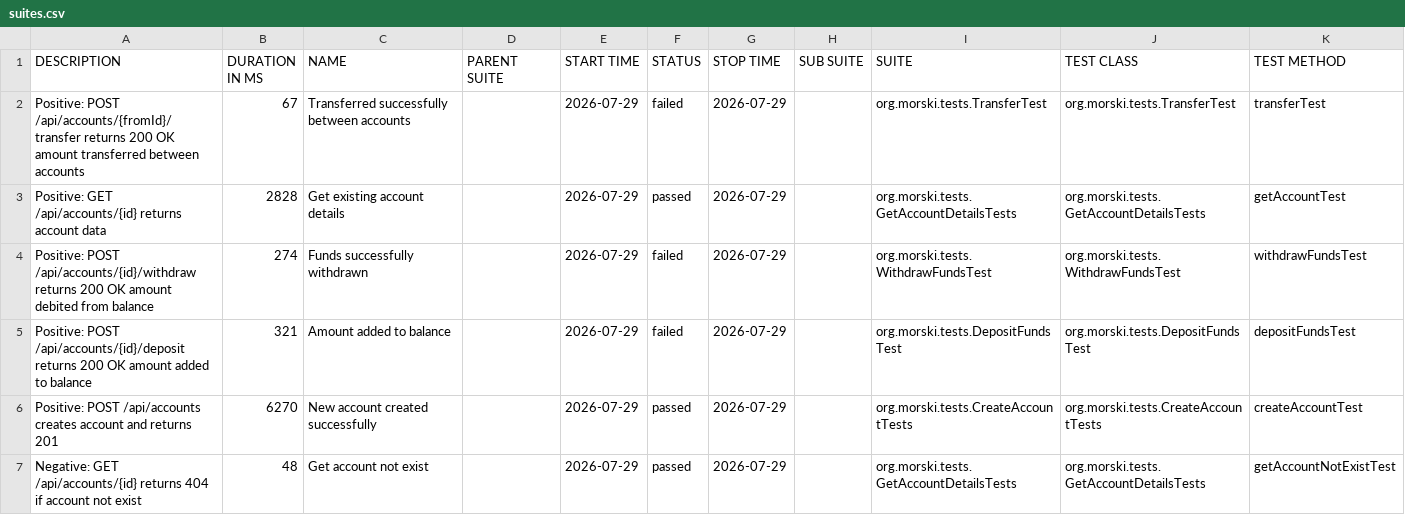
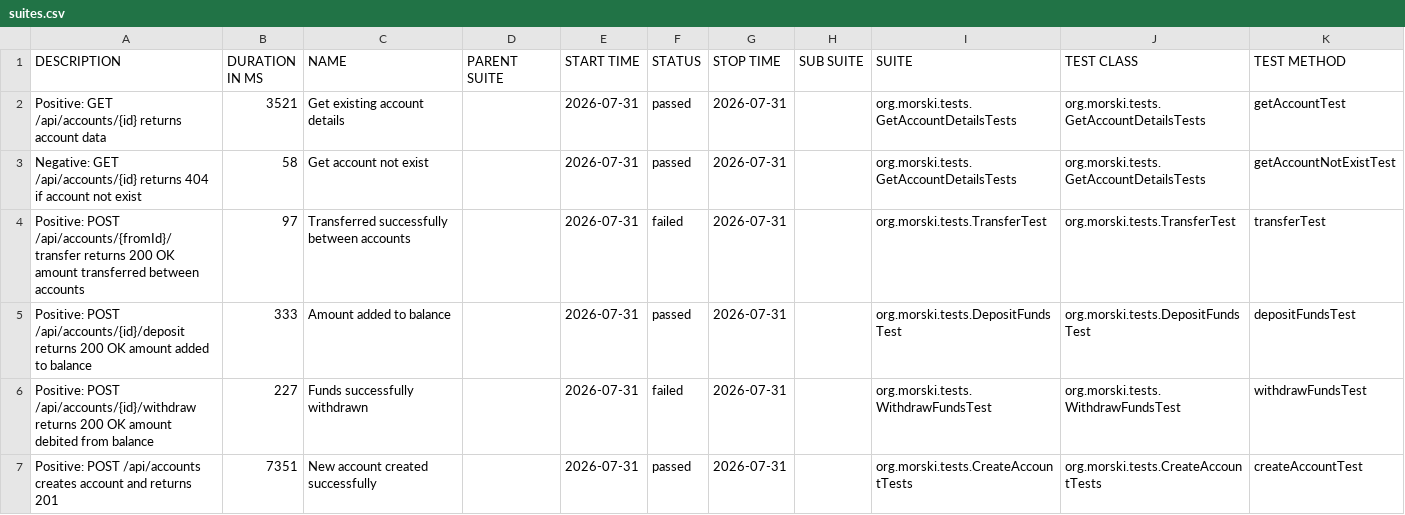
Before and after one commit to Viktorm-tech/demo-aqa-bank, a CSV file: allure-report/data/suites.csv, drawn as a sheet.

```diff
--- a/allure-report/data/suites.csv
+++ b/allure-report/data/suites.csv
@@ -1,7 +1,7 @@
 "DESCRIPTION","DURATION IN MS","NAME","PARENT SUITE","START TIME","STATUS","STOP TIME","SUB SUITE","SUITE","TEST CLASS","TEST METHOD"
-"Positive: POST /api/accounts/{fromId}/transfer returns 200 OK amount transferred between accounts","67","Transferred successfully between accounts","","2026-07-29","failed","2026-07-29","","org.morski.tests.TransferTest","org.morski.tests.TransferTest","transferTest"
-"Positive: GET /api/accounts/{id} returns account data","2828","Get existing account details","","2026-07-29","passed","2026-07-29","","org.morski.tests.GetAccountDetailsTests","org.morski.tests.GetAccountDetailsTests","getAccountTest"
-"Positive: POST /api/accounts/{id}/withdraw returns 200 OK amount debited from balance","274","Funds successfully withdrawn","","2026-07-29","failed","2026-07-29","","org.morski.tests.WithdrawFundsTest","org.morski.tests.WithdrawFundsTest","withdrawFundsTest"
-"Positive: POST /api/accounts/{id}/deposit returns 200 OK amount added to balance","321","Amount added to balance","","2026-07-29","failed","2026-07-29","","org.morski.tests.DepositFundsTest","org.morski.tests.DepositFundsTest","depositFundsTest"
-"Positive: POST /api/accounts creates account and returns 201","6270","New account created successfully","","2026-07-29","passed","2026-07-29","","org.morski.tests.CreateAccountTests","org.morski.tests.CreateAccountTests","createAccountTest"
-"Negative: GET /api/accounts/{id} returns 404 if account not exist","48","Get account not exist","","2026-07-29","passed","2026-07-29","","org.morski.tests.GetAccountDetailsTests","org.morski.tests.GetAccountDetailsTests","getAccountNotExistTest"
+"Positive: GET /api/accounts/{id} returns account data","3521","Get existing account details","","2026-07-31","passed","2026-07-31","","org.morski.tests.GetAccountDetailsTests","org.morski.tests.GetAccountDetailsTests","getAccountTest"
+"Negative: GET /api/accounts/{id} returns 404 if account not exist","58","Get account not exist","","2026-07-31","passed","2026-07-31","","org.morski.tests.GetAccountDetailsTests","org.morski.tests.GetAccountDetailsTests","getAccountNotExistTest"
+"Positive: POST /api/accounts/{fromId}/transfer returns 200 OK amount transferred between accounts","97","Transferred successfully between accounts","","2026-07-31","failed","2026-07-31","","org.morski.tests.TransferTest","org.morski.tests.TransferTest","transferTest"
+"Positive: POST /api/accounts/{id}/deposit returns 200 OK amount added to balance","333","Amount added to balance","","2026-07-31","passed","2026-07-31","","org.morski.tests.DepositFundsTest","org.morski.tests.DepositFundsTest","depositFundsTest"
+"Positive: POST /api/accounts/{id}/withdraw returns 200 OK amount debited from balance","227","Funds successfully withdrawn","","2026-07-31","failed","2026-07-31","","org.morski.tests.WithdrawFundsTest","org.morski.tests.WithdrawFundsTest","withdrawFundsTest"
+"Positive: POST /api/accounts creates account and returns 201","7351","New account created successfully","","2026-07-31","passed","2026-07-31","","org.morski.tests.CreateAccountTests","org.morski.tests.CreateAccountTests","createAccountTest"
```
Also changed, not shown: allure-report/data/behaviors.csv, 39 other files.
